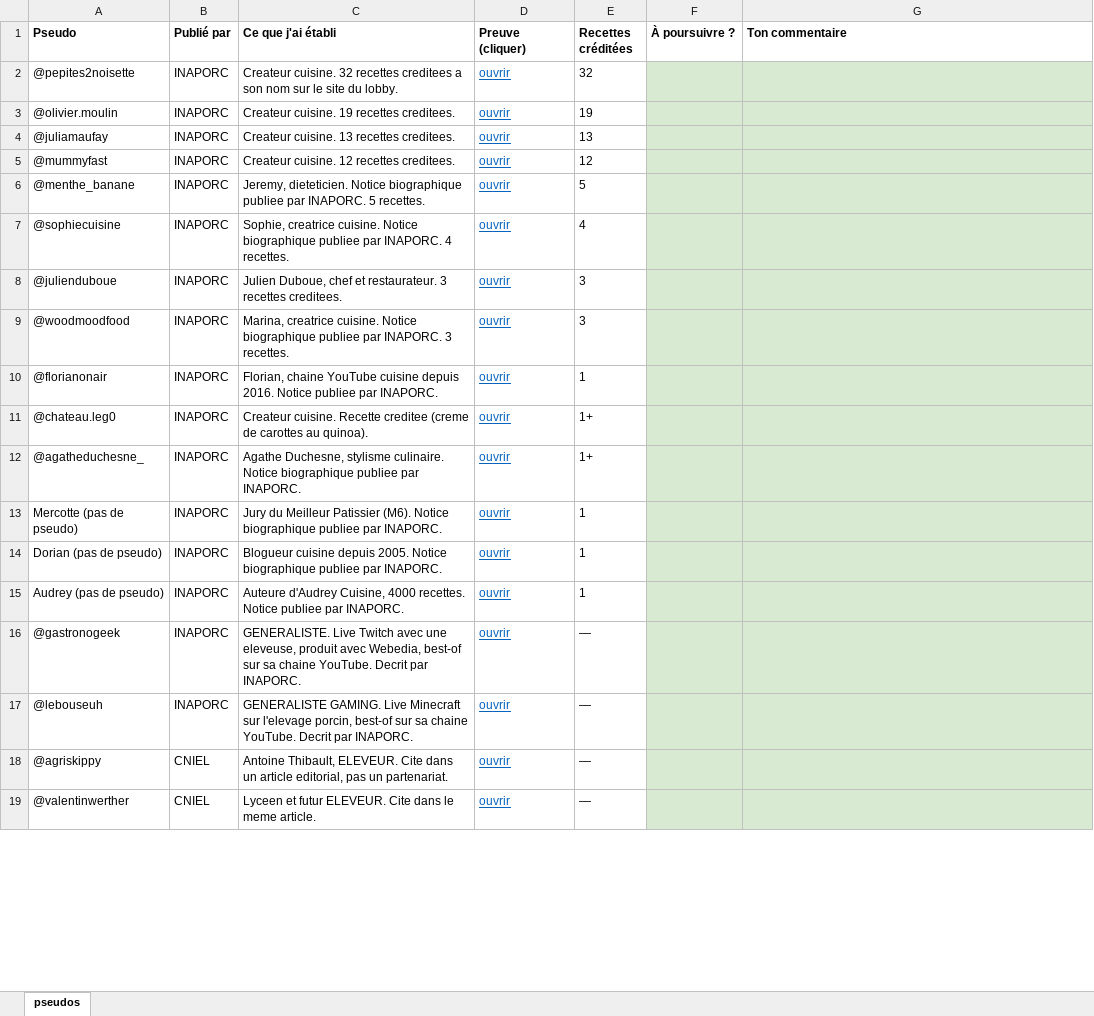
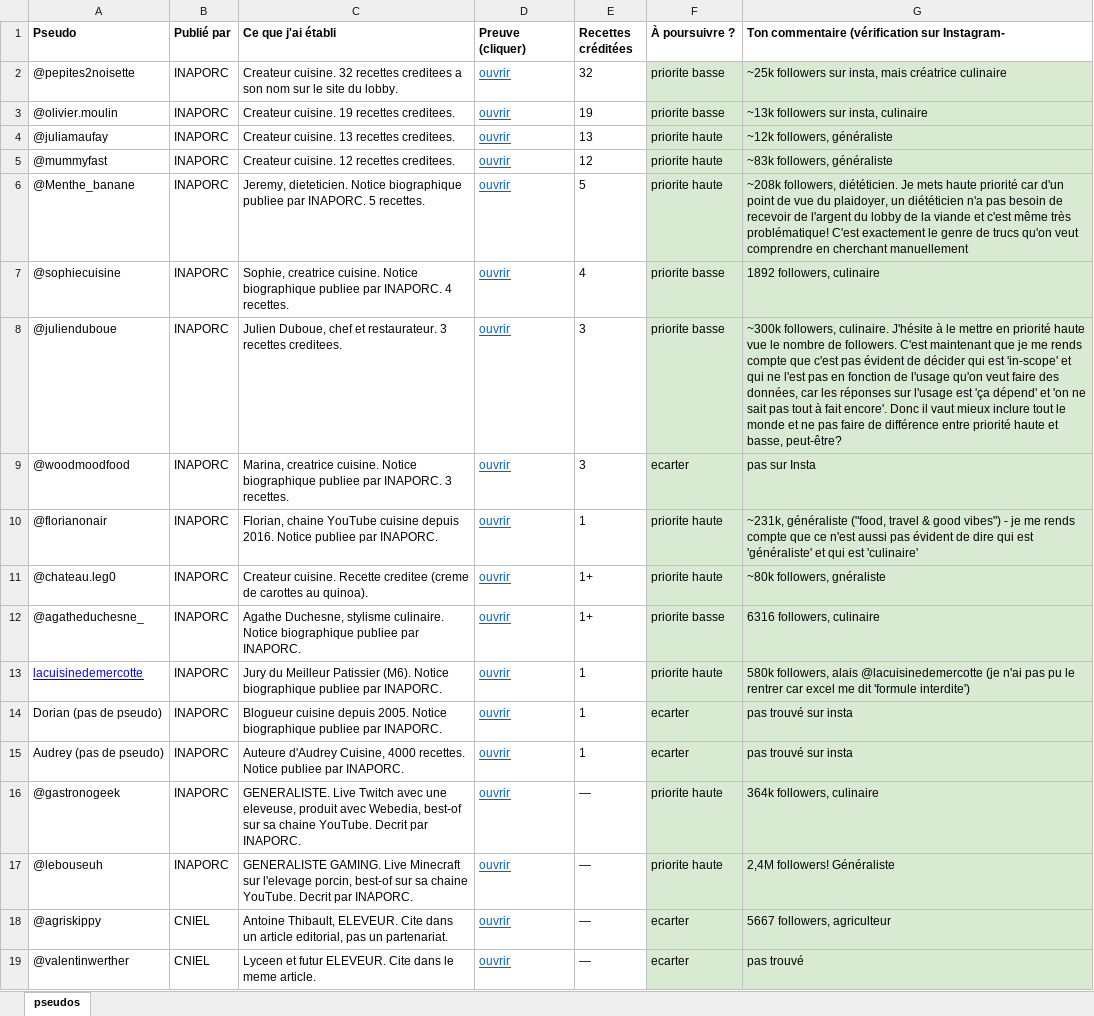
Before and after one commit to Tamateatea/influenceurs-lobbies-viande-lait, an Excel workbook: cartographie/PSEUDOS_A_ARBITRER.xlsx, sheet pseudos, drawn as a sheet; only a part is shown; values as stored, in another font and other column widths than the file's, no borders; the diff covers the shown part only; the diff names each change by its address in the sheet, - before the commit and + after, or states it on an @@ line.

```diff
--- a/cartographie/PSEUDOS_A_ARBITRER.xlsx (sheet pseudos)
+++ b/cartographie/PSEUDOS_A_ARBITRER.xlsx (sheet pseudos)
-G1: Ton commentaire
+G1: Ton commentaire (vérification sur Instagram-
-F2:F3 (À poursuivre ?): (empty)
+F2:F3 (À poursuivre ?): priorite basse
-G2: (empty)
+G2: ~25k followers sur insta, mais créatrice culinaire
-G3: (empty)
+G3: ~13k followers sur insta, culinaire
-F4:F6 (À poursuivre ?): (empty)
+F4:F6 (À poursuivre ?): priorite haute
-G4: (empty)
+G4: ~12k followers, généraliste
-G5: (empty)
+G5: ~83k followers, généraliste
-A6 (Pseudo): @menthe_banane
+A6 (Pseudo): @Menthe_banane
-G6: (empty)
+G6: ~208k followers, diététicien. Je mets haute priorité car d'un point de vue du plaidoyer, un diététicien n'a pas besoin de recevoir de l'argent du lobby de la viande et c'est même très problématique! C'est exactement le genre de trucs qu'on veut comprendre en cherchant manuellement
-F7:F8 (À poursuivre ?): (empty)
+F7:F8 (À poursuivre ?): priorite basse
-G7: (empty)
+G7: 1892 followers, culinaire
-G8: (empty)
+G8: ~300k followers, culinaire. J'hésite à le mettre en priorité haute vue le nombre de followers. C'est maintenant que je me rends compte que c'est pas évident de décider qui est 'in-scope' et qui ne l'est pas en fonction de l'usage qu'on veut faire des données, car les réponses sur l'usage est 'ça dépend' et 'on ne sait pas tout à fait encore'. Donc il vaut mieux inclure tout le monde et ne pas faire de différence entre priorité haute et basse, peut-être?
-F9 (À poursuivre ?): (empty)
+F9 (À poursuivre ?): ecarter
-G9: (empty)
+G9: pas sur Insta
-F10:F11 (À poursuivre ?): (empty)
+F10:F11 (À poursuivre ?): priorite haute
-G10: (empty)
+G10: ~231k, généraliste ("food, travel & good vibes") - je me rends compte que ce n'est aussi pas évident de dire qui est 'généraliste' et qui est 'culinaire'
-G11: (empty)
+G11: ~80k followers, gnéraliste
-F12 (À poursuivre ?): (empty)
+F12 (À poursuivre ?): priorite basse
-G12: (empty)
+G12: 6316 followers, culinaire
-A13 (Pseudo): Mercotte (pas de pseudo)
+A13 (Pseudo): lacuisinedemercotte
@@ A13 underline: off → on, text colour: black → #0000FF @@
-F13 (À poursuivre ?): (empty)
+F13 (À poursuivre ?): priorite haute
-G13: (empty)
+G13: 580k followers, alais @lacuisinedemercotte (je n'ai pas pu le rentrer car excel me dit 'formule interdite')
-F14:F15 (À poursuivre ?): (empty)
+F14:F15 (À poursuivre ?): ecarter
-G14:G15: (empty)
+G14:G15: pas trouvé sur insta
-F16:F17 (À poursuivre ?): (empty)
+F16:F17 (À poursuivre ?): priorite haute
-G16: (empty)
+G16: 364k followers, culinaire
-G17: (empty)
+G17: 2,4M followers! Généraliste
-F18:F19 (À poursuivre ?): (empty)
+F18:F19 (À poursuivre ?): ecarter
-G18: (empty)
+G18: 5667 followers, agriculteur
-G19: (empty)
+G19: pas trouvé
```
Also changed, not shown: 12 edited cells elsewhere in this sheet, cartographie/cartographie_filiere.xlsx, 5 other files.
